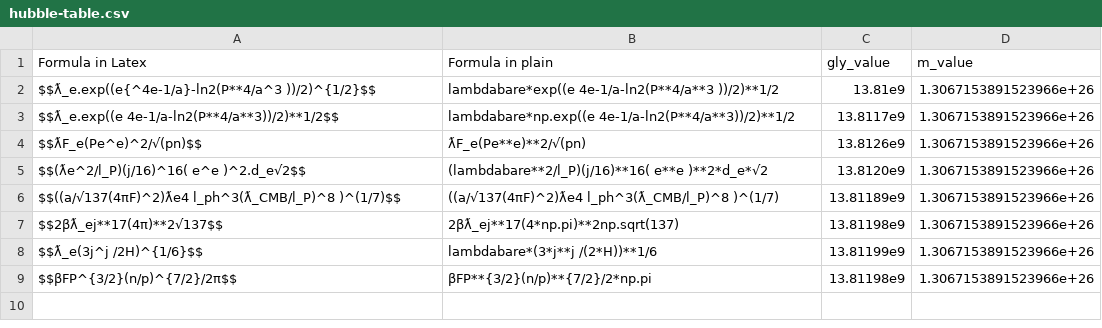
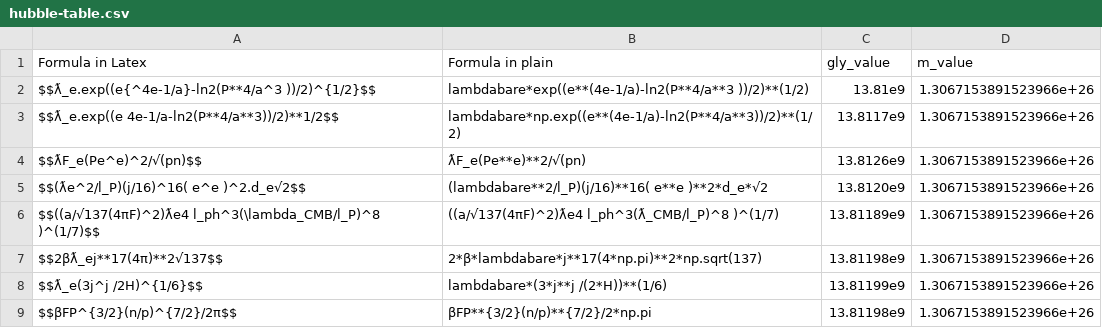
Before and after one commit to LaGuer/hubble-table, a CSV file: hubble-table.csv, drawn as a sheet.

Commit message:
Update hubble-table.csv

```diff
--- a/hubble-table.csv
+++ b/hubble-table.csv
@@ -1,9 +1,9 @@
 Formula in Latex, Formula in plain, gly_value, m_value
-$$ƛ_e.exp((e{^4e-1/a}-ln2(P**4/a^3 ))/2)^{1/2}$$, 	lambdabare*exp((e 4e-1/a-ln2(P**4/a**3 ))/2)**1/2, 13.81e9,  	1.3067153891523966e+26 	
-$$ƛ_e.exp((e 4e-1/a-ln2(P**4/a**3))/2)**1/2$$, lambdabare*np.exp((e 4e-1/a-ln2(P**4/a**3))/2)**1/2, 13.8117e9, 1.3067153891523966e+26
+$$ƛ_e.exp((e{^4e-1/a}-ln2(P**4/a^3 ))/2)^{1/2}$$, 	lambdabare*exp((e**(4e-1/a)-ln2(P**4/a**3 ))/2)**(1/2), 13.81e9,  	1.3067153891523966e+26 	
+$$ƛ_e.exp((e 4e-1/a-ln2(P**4/a**3))/2)**1/2$$, lambdabare*np.exp((e**(4e-1/a)-ln2(P**4/a**3))/2)**(1/2), 13.8117e9, 1.3067153891523966e+26
 $$ƛF_e(Pe^e)^2/√(pn)$$, ƛF_e(Pe**e)**2/√(pn), 13.8126e9, 1.3067153891523966e+26
 $$(ƛe^2/l_P)(j/16)^16( e^e )^2.d_e√2$$, (lambdabare**2/l_P)(j/16)**16( e**e )**2*d_e*√2, 13.8120e9, 1.3067153891523966e+26
-$$((a/√137(4πF)^2)ƛe4 l_ph^3(ƛ_CMB/l_P)^8 )^(1/7)$$, ((a/√137(4πF)^2)ƛe4 l_ph^3(ƛ_CMB/l_P)^8 )^(1/7), 13.81189e9, 1.3067153891523966e+26
-$$2βƛ_ej**17(4π)**2√137$$, 2βƛ_ej**17(4*np.pi)**2np.sqrt(137),  13.81198e9, 1.3067153891523966e+26
-$$ƛ_e(3j^j /2H)^{1/6}$$, lambdabare*(3*j**j /(2*H))**1/6, 13.81199e9, 1.3067153891523966e+26
+$$((a/√137(4πF)^2)ƛe4 l_ph^3(\lambda_CMB/l_P)^8 )^(1/7)$$, ((a/√137(4πF)^2)ƛe4 l_ph^3(ƛ_CMB/l_P)^8 )^(1/7), 13.81189e9, 1.3067153891523966e+26
+$$2βƛ_ej**17(4π)**2√137$$, 2*β*lambdabare*j**17(4*np.pi)**2*np.sqrt(137),  13.81198e9, 1.3067153891523966e+26
+$$ƛ_e(3j^j /2H)^{1/6}$$, lambdabare*(3*j**j /(2*H))**(1/6), 13.81199e9, 1.3067153891523966e+26
 $$βFP^{3/2}(n/p)^{7/2}/2π$$, βFP**{3/2}(n/p)**{7/2}/2*np.pi, 13.81198e9, 1.3067153891523966e+26
```
